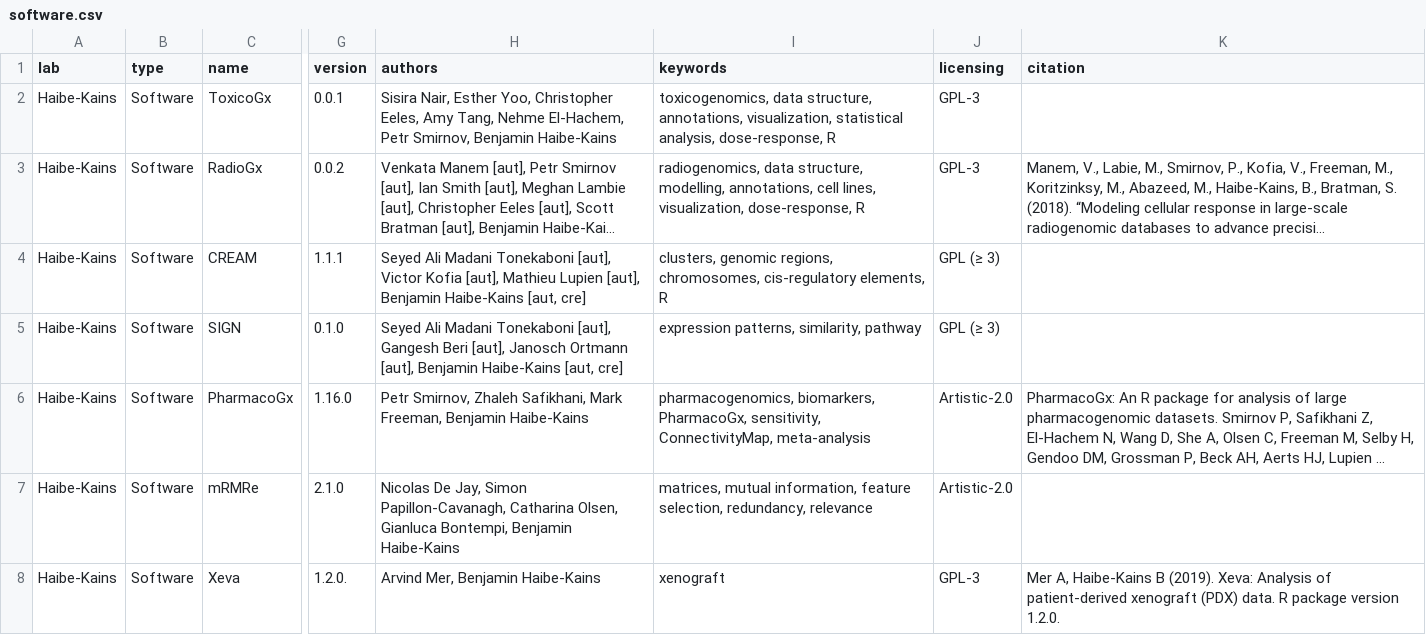
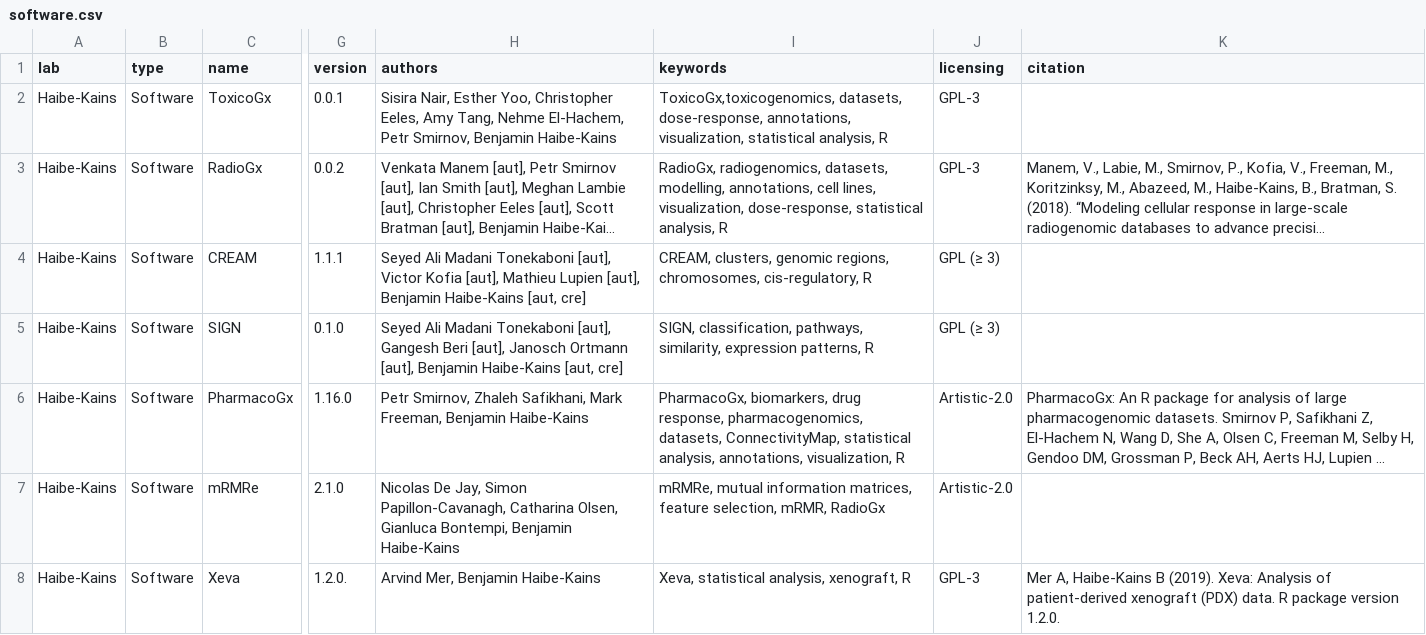
Before and after one commit to cbmp/cbmp, a CSV file: src/data/software.csv, drawn as a sheet; only a part is shown, gaps mark what is left out; long unchanged cells end in …; the diff covers the shown part only; the diff names each change by its address in the sheet, - before the commit and + after, or states it on an @@ line.

```diff
--- a/src/data/software.csv
+++ b/src/data/software.csv
-I2 (keywords): toxicogenomics, data structure, annotations, visualization, statistical analysis, dose-response, R
+I2 (keywords): ToxicoGx,toxicogenomics, datasets, dose-response, annotations, visualization, statistical analysis, R
-I3 (keywords): radiogenomics, data structure, modelling, annotations, cell lines, visualization, dose-response, R
+I3 (keywords): RadioGx, radiogenomics, datasets, modelling, annotations, cell lines, visualization, dose-response, statistical analysis, R
-I4 (keywords): clusters, genomic regions, chromosomes, cis-regulatory elements, R
+I4 (keywords): CREAM, clusters, genomic regions, chromosomes, cis-regulatory, R
-I5 (keywords): expression patterns, similarity, pathway
+I5 (keywords): SIGN, classification, pathways, similarity, expression patterns, R
-I6 (keywords): pharmacogenomics, biomarkers, PharmacoGx, sensitivity, ConnectivityMap, meta-analysis
+I6 (keywords): PharmacoGx, biomarkers, drug response, pharmacogenomics, datasets, ConnectivityMap, statistical analysis, annotations, visualization, R
-I7 (keywords): matrices, mutual information, feature selection, redundancy, relevance
+I7 (keywords): mRMRe, mutual information matrices, feature selection, mRMR, RadioGx
-I8 (keywords): xenograft
+I8 (keywords): Xeva, statistical analysis, xenograft, R
```
Also changed, not shown: 18 edited cells elsewhere in this file, src/data/webapps.csv, 3 other files.
